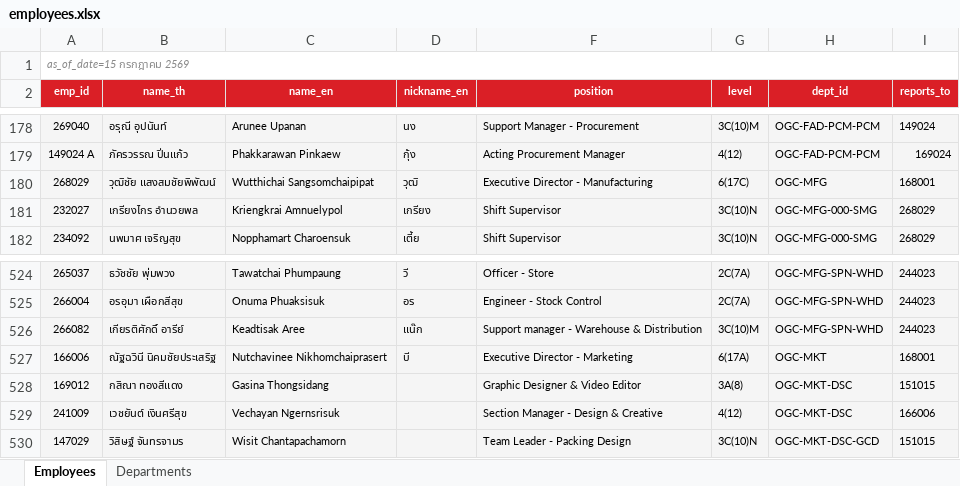
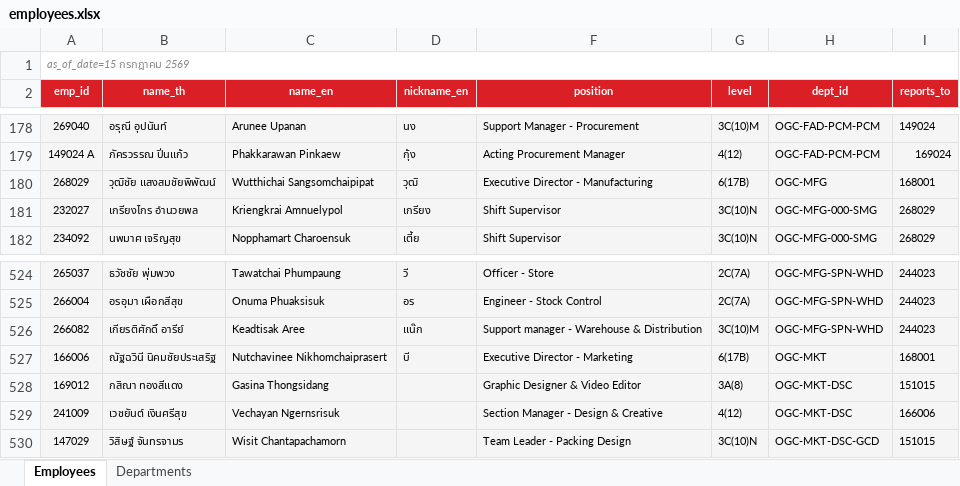
Before and after one commit to pkllimsurat-dotcom/oceanglass-orgchart, an Excel workbook: employees.xlsx, sheet Employees, drawn as a sheet; only a part is shown, gaps mark what is left out; values as stored, in another font and other column widths than the file's, no borders; conditional formats not drawn; the diff names each change by its address in the sheet, - before the commit and + after, or states it on an @@ line.

Commit message:
Add files via upload

```diff
--- a/employees.xlsx (sheet Employees)
+++ b/employees.xlsx (sheet Employees)
-G180 (level): 6(17C)
+G180 (level): 6(17B)
-G527 (level): 6(17A)
+G527 (level): 6(17B)
```
